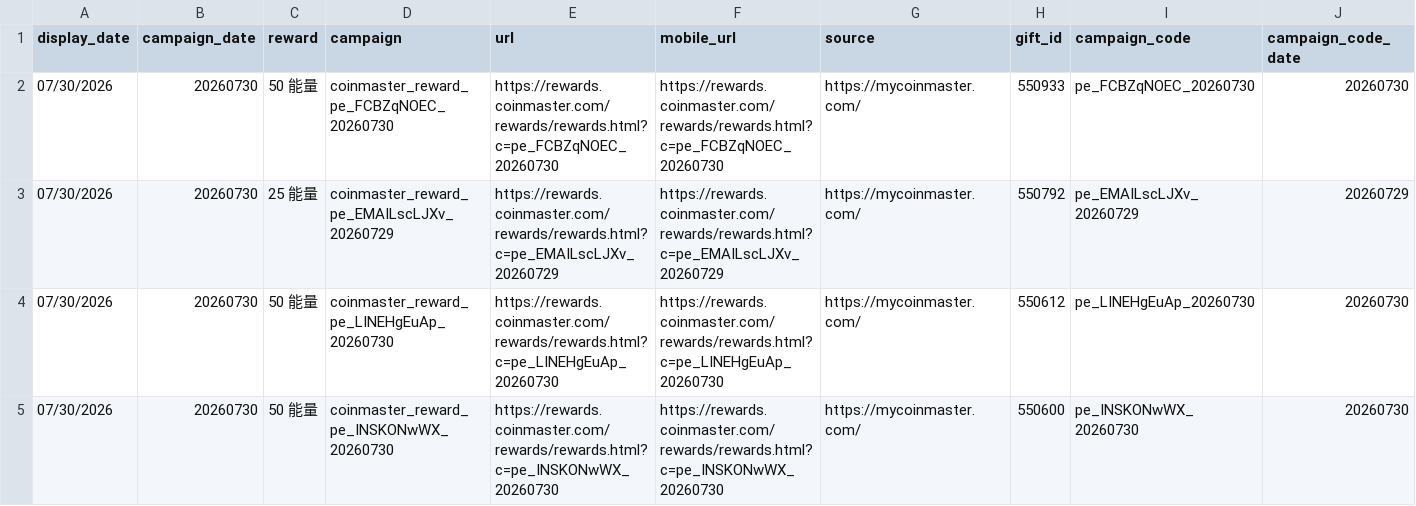
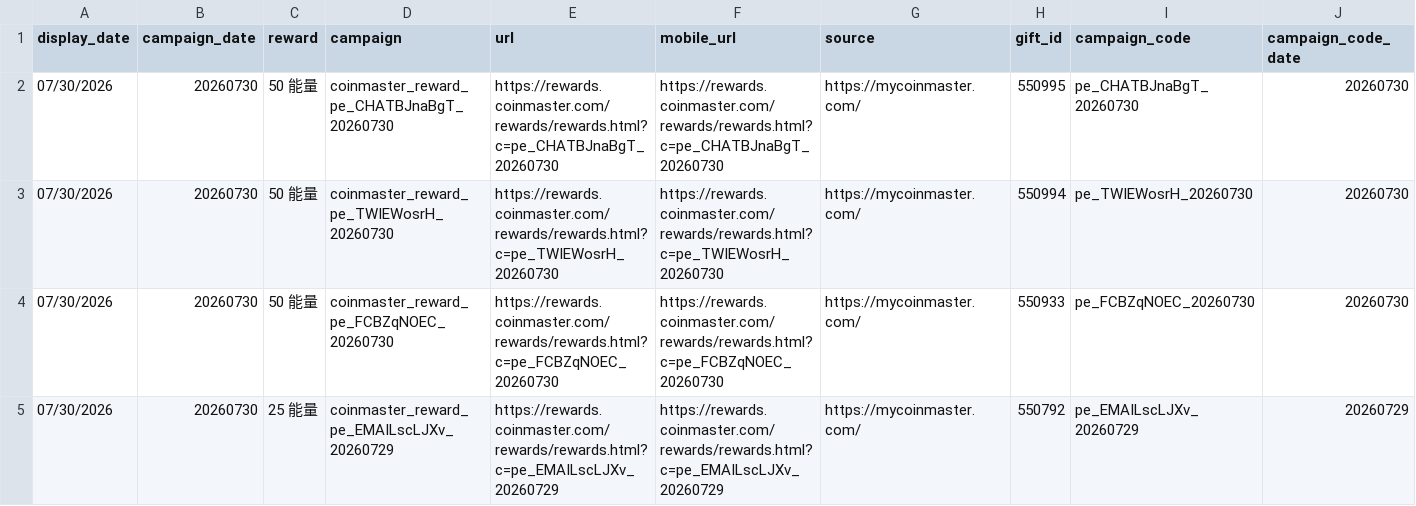
Before and after one commit to Der46/coin_fetch, a CSV file: output/coinmaster_rewards.csv, drawn as a sheet; only a part is shown; the shorter side is filled out with more unchanged rows; rows hold the shown columns only; the diff names each change by its address in the sheet, - before the commit and + after, or states it on an @@ line.

```diff
--- a/output/coinmaster_rewards.csv
+++ b/output/coinmaster_rewards.csv
+row 2: 07/30/2026 | 20260730 | 50 能量 | coinmaster_reward_pe_CHATBJnaBgT_20260730 | https://rewards.coinmaster.com/rewards/rewards.html?c=pe_CHATBJnaBgT_20260730 | https://rewards.coinmaster.com/rewards/rewards.html?c=pe_CHATBJnaBgT_20260730 | https://mycoinmaster.com/ | 550995 | pe_CHATBJnaBgT_20260730 | 20260730
+row 3: 07/30/2026 | 20260730 | 50 能量 | coinmaster_reward_pe_TWIEWosrH_20260730 | https://rewards.coinmaster.com/rewards/rewards.html?c=pe_TWIEWosrH_20260730 | https://rewards.coinmaster.com/rewards/rewards.html?c=pe_TWIEWosrH_20260730 | https://mycoinmaster.com/ | 550994 | pe_TWIEWosrH_20260730 | 20260730
```
Also changed, not shown: 4 other files.
